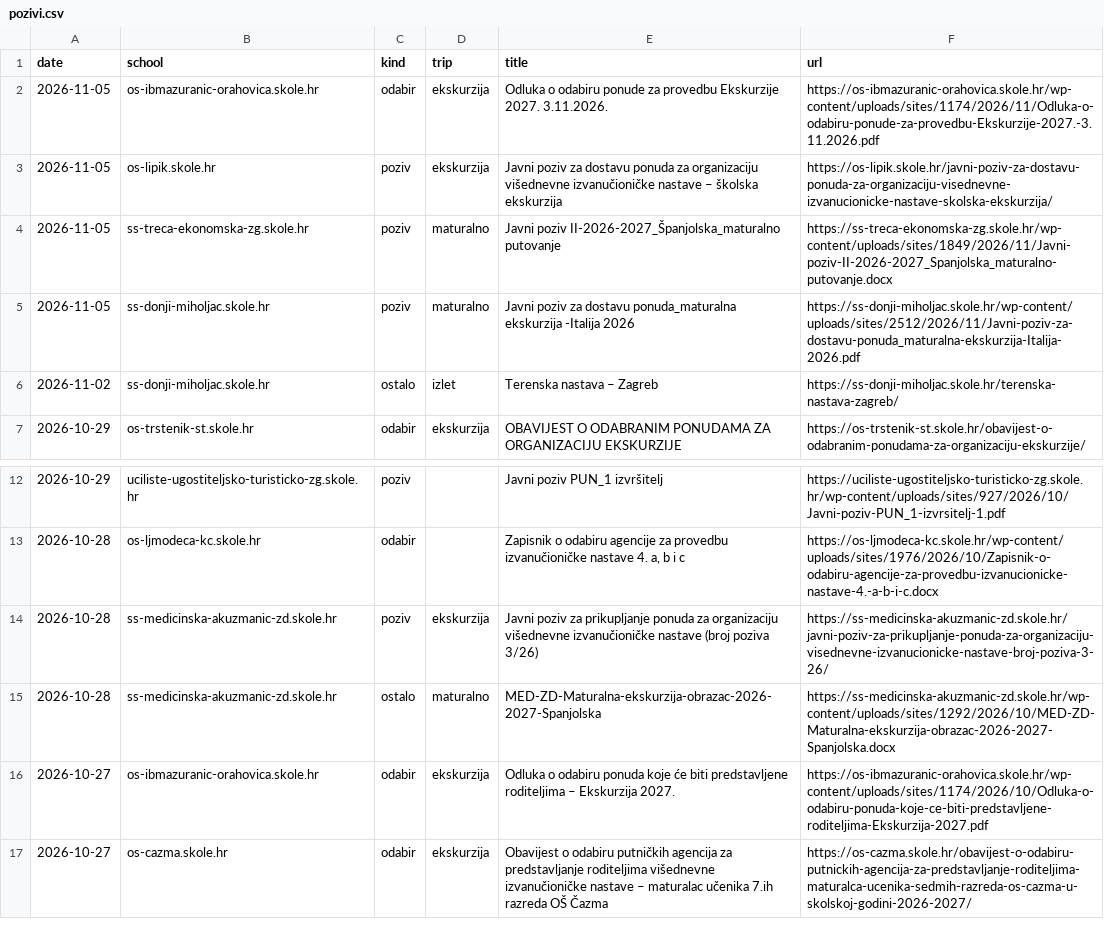
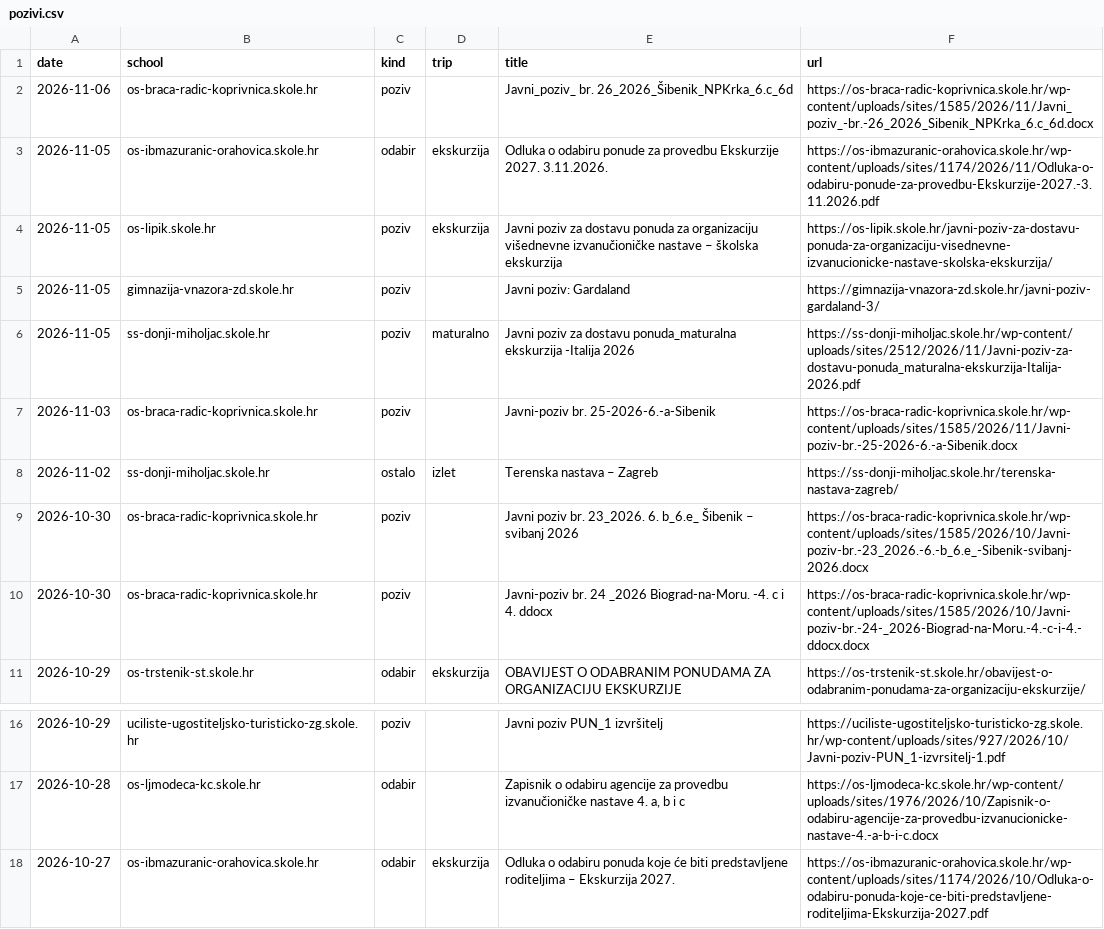
Before and after one commit to mobranovic/vlakusnijegu, a CSV file: pracenje/pozivi.csv, drawn as a sheet; only a part is shown, gaps mark what is left out; the shorter side is filled out with more unchanged rows; the diff covers the shown part only.

```diff
--- a/pracenje/pozivi.csv
+++ b/pracenje/pozivi.csv
@@ -1,7 +1,11 @@
 date,school,kind,trip,title,url
+2026-11-06,os-braca-radic-koprivnica.skole.hr,poziv,,Javni_poziv_ br. 26_2026_Šibenik_NPKrka_6.c_6d,https://os-braca-radic-koprivnica.skole.hr/wp-content/uploads/sites/1585/2026/11/Javni_poziv_-br.-26_2026_Sibenik_NPKrka_6.c_6d.docx
 2026-11-05,os-ibmazuranic-orahovica.skole.hr,odabir,ekskurzija,Odluka o odabiru ponude za provedbu Ekskurzije 2027. 3.11.2026.,https://os-ibmazuranic-orahovica.skole.hr/wp-content/uploads/sites/1174/2026/11/Odluka-o-odabiru-ponude-za-provedbu-Ekskurzije-2027.-3.11.2026.pdf
 2026-11-05,os-lipik.skole.hr,poziv,ekskurzija,Javni poziv za dostavu ponuda za organizaciju višednevne izvanučioničke nastave – školska ekskurzija,https://os-lipik.skole.hr/javni-poziv-za-dostavu-ponuda-za-organizaciju-visednevne-izvanucionicke-nastave-skolska-ekskurzija/
-2026-11-05,ss-treca-ekonomska-zg.skole.hr,poziv,maturalno,Javni poziv II-2026-2027_Španjolska_maturalno putovanje,https://ss-treca-ekonomska-zg.skole.hr/wp-content/uploads/sites/1849/2026/11/Javni-poziv-II-2026-2027_Spanjolska_maturalno-putovanje.docx
+2026-11-05,gimnazija-vnazora-zd.skole.hr,poziv,,Javni poziv: Gardaland,https://gimnazija-vnazora-zd.skole.hr/javni-poziv-gardaland-3/
 2026-11-05,ss-donji-miholjac.skole.hr,poziv,maturalno,Javni poziv za dostavu ponuda_maturalna ekskurzija -Italija 2026,https://ss-donji-miholjac.skole.hr/wp-content/uploads/sites/2512/2026/11/Javni-poziv-za-dostavu-ponuda_maturalna-ekskurzija-Italija-2026.pdf
+2026-11-03,os-braca-radic-koprivnica.skole.hr,poziv,,Javni-poziv br. 25-2026-6.-a-Sibenik,https://os-braca-radic-koprivnica.skole.hr/wp-content/uploads/sites/1585/2026/11/Javni-poziv-br.-25-2026-6.-a-Sibenik.docx
 2026-11-02,ss-donji-miholjac.skole.hr,ostalo,izlet,Terenska nastava – Zagreb,https://ss-donji-miholjac.skole.hr/terenska-nastava-zagreb/
+2026-10-30,os-braca-radic-koprivnica.skole.hr,poziv,,Javni poziv br. 23_2026. 6. b_6.e_ Šibenik – svibanj 2026,https://os-braca-radic-koprivnica.skole.hr/wp-content/uploads/sites/1585/2026/10/Javni-poziv-br.-23_2026.-6.-b_6.e_-Sibenik-svibanj-2026.docx
+2026-10-30,os-braca-radic-koprivnica.skole.hr,poziv,,Javni-poziv br. 24 _2026 Biograd-na-Moru. -4. c i 4. ddocx,https://os-braca-radic-koprivnica.skole.hr/wp-content/uploads/sites/1585/2026/10/Javni-poziv-br.-24-_2026-Biograd-na-Moru.-4.-c-i-4.-ddocx.docx
 2026-10-29,os-trstenik-st.skole.hr,odabir,ekskurzija,OBAVIJEST O ODABRANIM PONUDAMA ZA ORGANIZACIJU EKSKURZIJE,https://os-trstenik-st.skole.hr/obavijest-o-odabranim-ponudama-za-organizaciju-ekskurzije/
@@ -13,4 +17,2 @@ date,school,kind,trip,title,url
 2026-10-28,os-ljmodeca-kc.skole.hr,odabir,,"Zapisnik o odabiru agencije za provedbu izvanučioničke nastave 4. a, b i c",https://os-ljmodeca-kc.skole.hr/wp-content/uploads/sites/1976/2026/10/Zapisnik-o-odabiru-agencije-za-provedbu-izvanucionicke-nastave-4.-a-b-i-c.docx
-2026-10-28,ss-medicinska-akuzmanic-zd.skole.hr,poziv,ekskurzija,Javni poziv za prikupljanje ponuda za organizaciju višednevne izvanučioničke nastave (broj poziva 3/26),https://ss-medicinska-akuzmanic-zd.skole.hr/javni-poziv-za-prikupljanje-ponuda-za-organizaciju-visednevne-izvanucionicke-nastave-broj-poziva-3-26/
-2026-10-28,ss-medicinska-akuzmanic-zd.skole.hr,ostalo,maturalno,MED-ZD-Maturalna-ekskurzija-obrazac-2026-2027-Spanjolska,https://ss-medicinska-akuzmanic-zd.skole.hr/wp-content/uploads/sites/1292/2026/10/MED-ZD-Maturalna-ekskurzija-obrazac-2026-2027-Spanjolska.docx
 2026-10-27,os-ibmazuranic-orahovica.skole.hr,odabir,ekskurzija,Odluka o odabiru ponuda koje će biti predstavljene roditeljima – Ekskurzija 2027.,https://os-ibmazuranic-orahovica.skole.hr/wp-content/uploads/sites/1174/2026/10/Odluka-o-odabiru-ponuda-koje-ce-biti-predstavljene-roditeljima-Ekskurzija-2027.pdf
```
Also changed, not shown: 15 added rows, 3 removed rows and 4 edited cells elsewhere in this file, 2 other files.
